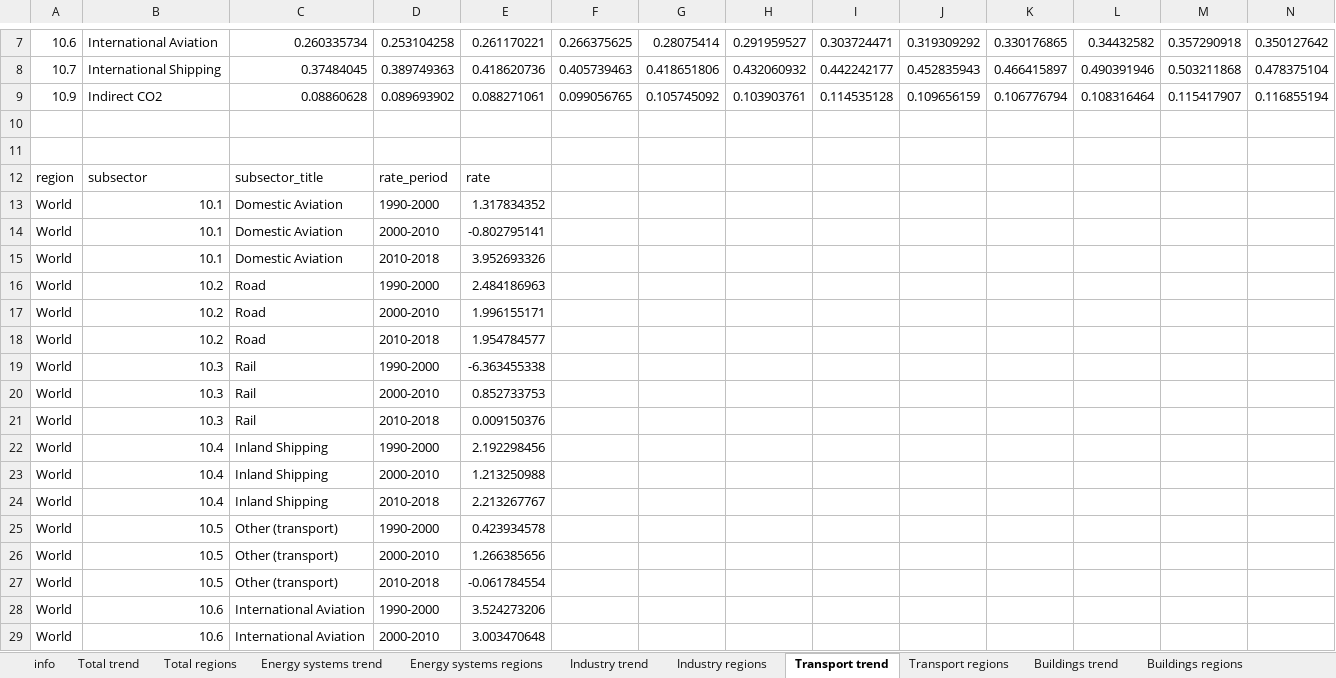
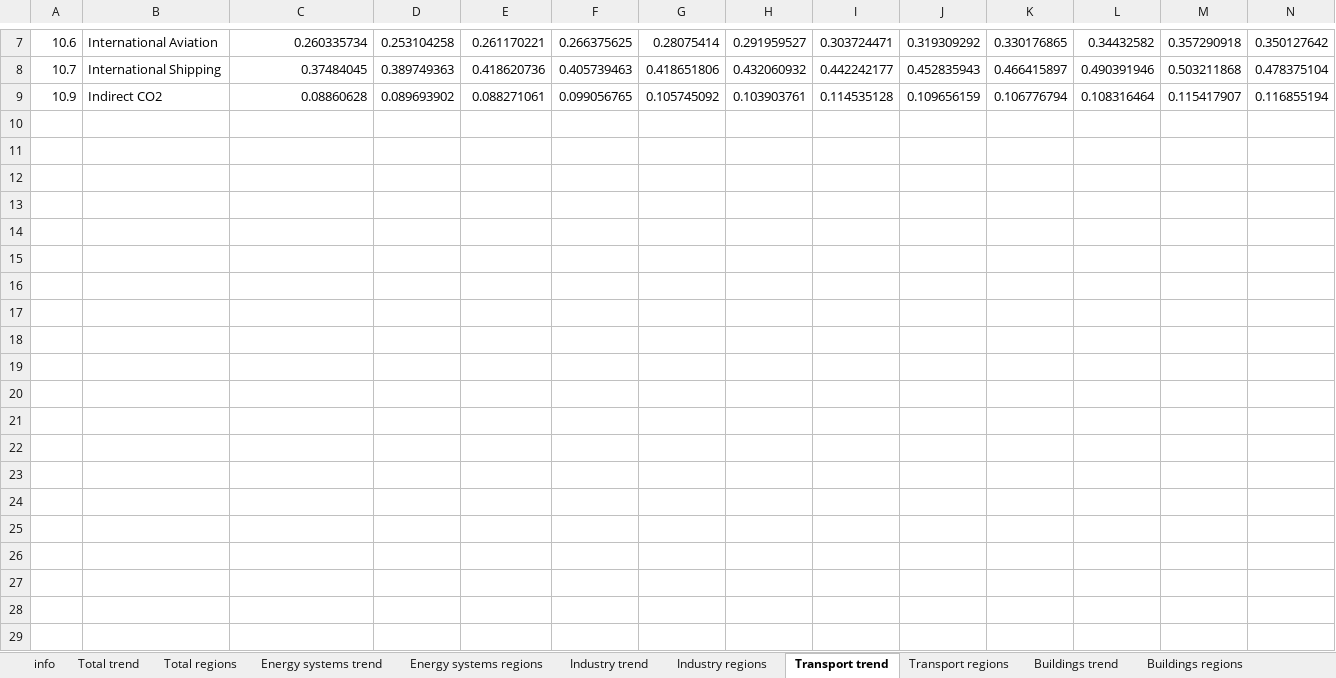
Before and after one commit to mcc-apsis/AR6-Emissions-trends-and-drivers, an Excel workbook: Results/Plot data/ipcc_ar6_figure_sectors.xlsx, sheet Transport trend, drawn as a sheet; only a part is shown, gaps mark what is left out; values as stored, in another font and other column widths than the file's, no borders; rows hold the shown columns only; the diff covers the shown part only; the diff names each change by its address in the sheet, - before the commit and + after, or states it on an @@ line.

```diff
--- a/Results/Plot data/ipcc_ar6_figure_sectors.xlsx (sheet Transport trend)
+++ b/Results/Plot data/ipcc_ar6_figure_sectors.xlsx (sheet Transport trend)
-row 10: (empty)
-row 11: (empty)
-row 12: region | subsector | subsector_title | rate_period | rate
-row 13: World | 10.1 | Domestic Aviation | 1990-2000 | 1.317834352
-row 14: World | 10.1 | Domestic Aviation | 2000-2010 | -0.802795141
-row 15: World | 10.1 | Domestic Aviation | 2010-2018 | 3.952693326
-row 16: World | 10.2 | Road | 1990-2000 | 2.484186963
-row 17: World | 10.2 | Road | 2000-2010 | 1.996155171
-row 18: World | 10.2 | Road | 2010-2018 | 1.954784577
-row 19: World | 10.3 | Rail | 1990-2000 | -6.363455338
-row 20: World | 10.3 | Rail | 2000-2010 | 0.852733753
-row 21: World | 10.3 | Rail | 2010-2018 | 0.009150376
-row 22: World | 10.4 | Inland Shipping | 1990-2000 | 2.192298456
-row 23: World | 10.4 | Inland Shipping | 2000-2010 | 1.213250988
-row 24: World | 10.4 | Inland Shipping | 2010-2018 | 2.213267767
-row 25: World | 10.5 | Other (transport) | 1990-2000 | 0.423934578
-row 26: World | 10.5 | Other (transport) | 2000-2010 | 1.266385656
-row 27: World | 10.5 | Other (transport) | 2010-2018 | -0.061784554
-row 28: World | 10.6 | International Aviation | 1990-2000 | 3.524273206
-row 29: World | 10.6 | International Aviation | 2000-2010 | 3.003470648
```
Also changed, not shown: 15 removed rows elsewhere in this sheet, sheet AFOLU trend, sheet Industry trend, sheet Buildings scope3 trend, sheet Energy systems trend, sheet Total trend, sheet Buildings trend, 1 more sheet, Results/Public data/ipcc_ar6_data_growth_rates.xlsx, 24 other files.
